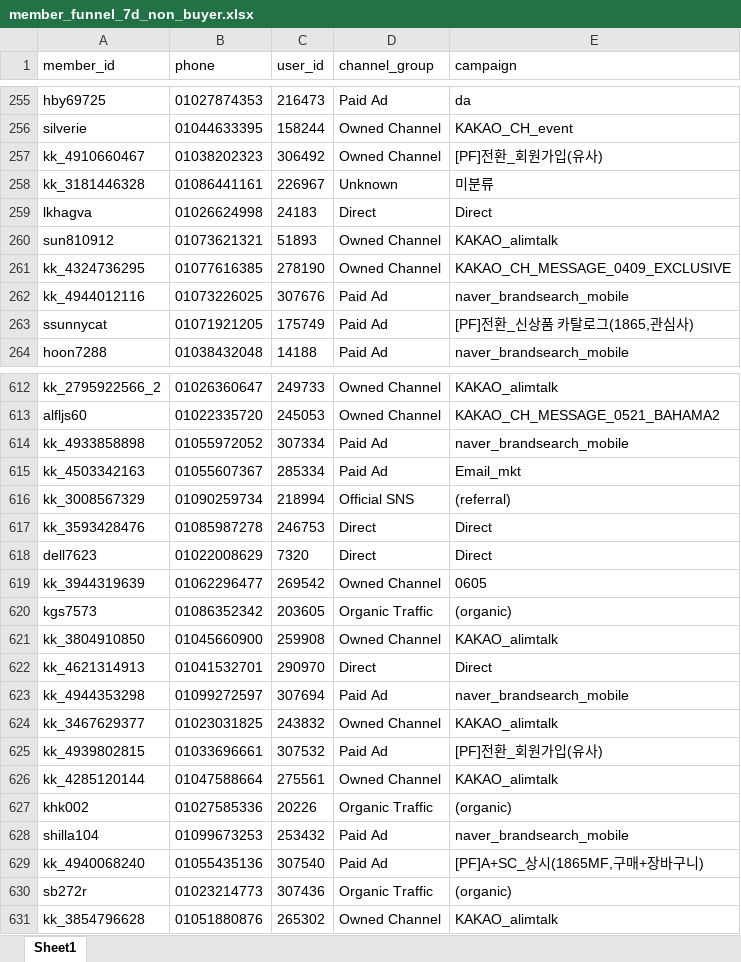
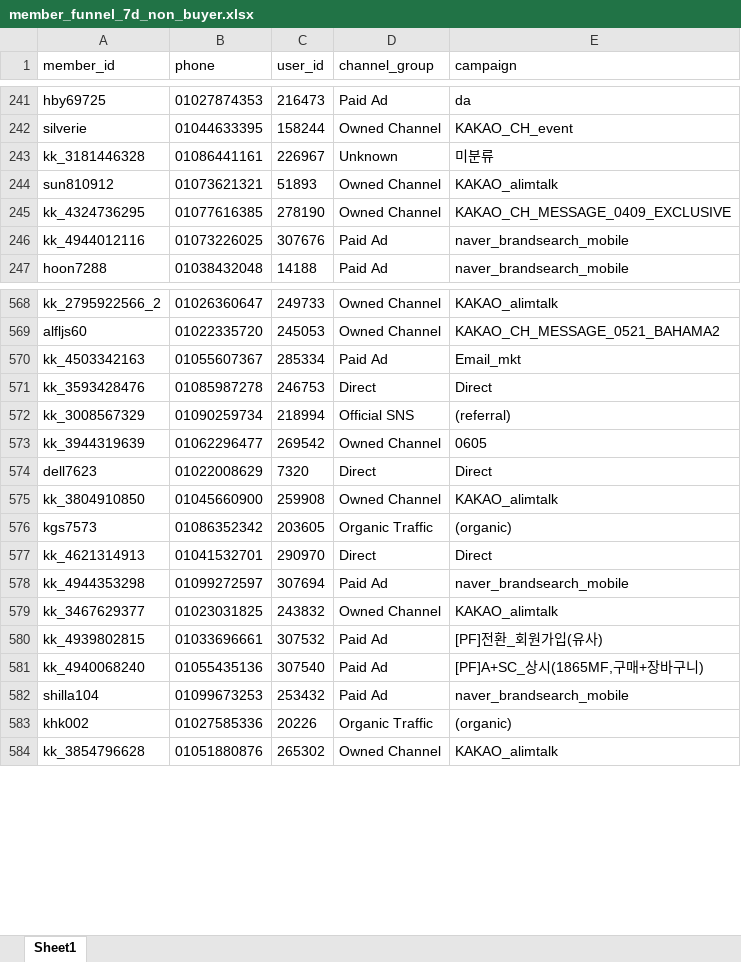
Before and after one commit to koreacolumbia-dotcom/E-comm-marketing-hub, an Excel workbook: reports/member_funnel/downloads/member_funnel_7d_non_buyer.xlsx, sheet Sheet1, drawn as a sheet; only a part is shown, gaps mark what is left out; values as stored, in another font and other column widths than the file's, no borders; removed rows and columns are numbered as before the commit, all else as after; the diff covers the shown part only; the diff names each change by its address in the sheet, - before the commit and + after, or states it on an @@ line.

```diff
--- a/reports/member_funnel/downloads/member_funnel_7d_non_buyer.xlsx (sheet Sheet1)
+++ b/reports/member_funnel/downloads/member_funnel_7d_non_buyer.xlsx (sheet Sheet1)
-row 257: kk_4910660467 | 01038202323 | 306492 | Owned Channel | [PF]전환_회원가입(유사)
-row 259: lkhagva | 01026624998 | 24183 | Direct | Direct
-row 263: ssunnycat | 01071921205 | 175749 | Paid Ad | [PF]전환_신상품 카탈로그(1865,관심사)
-row 614: kk_4933858898 | 01055972052 | 307334 | Paid Ad | naver_brandsearch_mobile
@@ row 617 moved to row 571: kk_3593428476 @@
@@ row 619 moved to row 573: kk_3944319639 @@
@@ row 621 moved to row 575: kk_3804910850 @@
-row 626: kk_4285120144 | 01047588664 | 275561 | Owned Channel | KAKAO_alimtalk
@@ row 629 moved to row 581: kk_4940068240 @@
@@ row 628 moved to row 582: shilla104 @@
-row 630: sb272r | 01023214773 | 307436 | Organic Traffic | (organic)
```
Also changed, not shown: 56 removed rows and 26 moved rows elsewhere in this sheet, reports/member_funnel/downloads/member_funnel_1m_non_buyer.xlsx, reports/member_funnel/downloads/member_funnel_1m_target_segments.xlsx, 19 other files.
